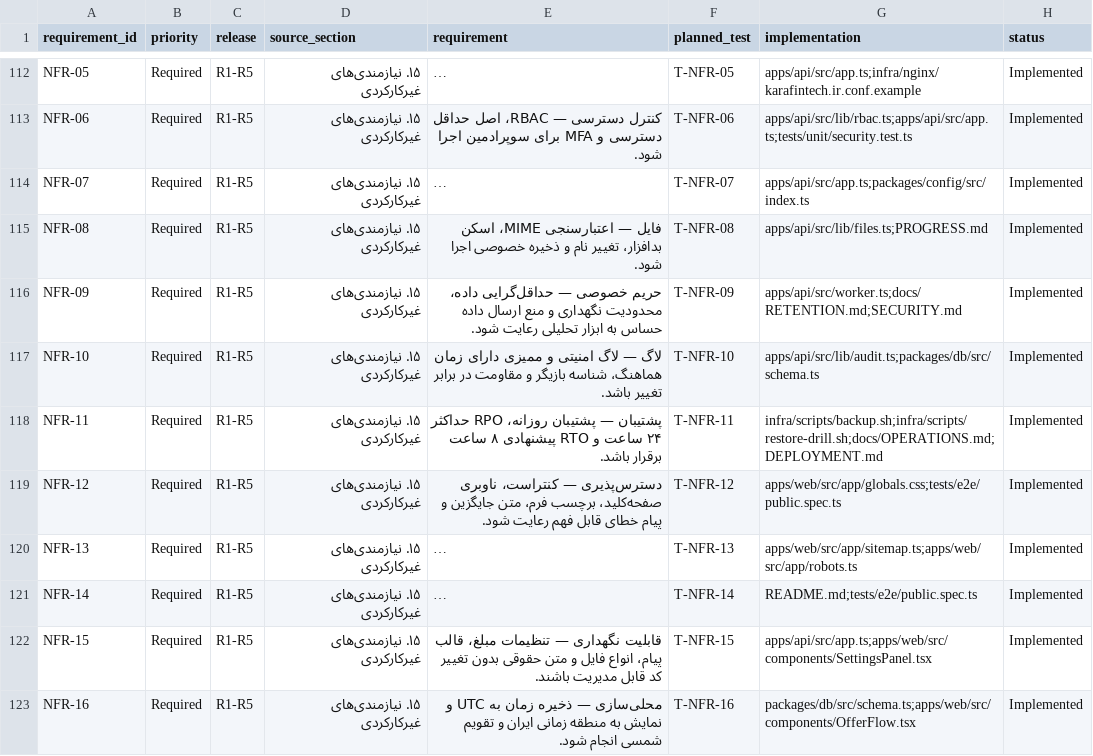
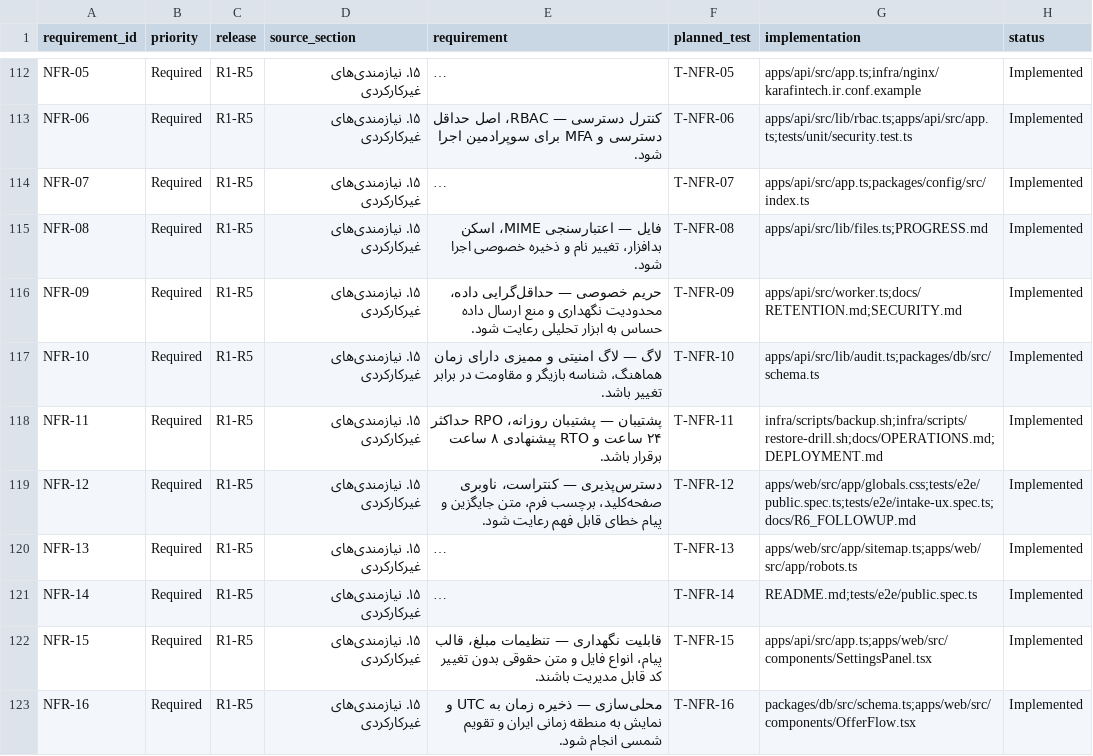
Before and after one commit to Ali-Barzegari-d/novin_website, a CSV file: docs/TRACEABILITY.csv, drawn as a sheet; only a part is shown, gaps mark what is left out; long unchanged cells end in …; the diff covers the shown part only; the diff names each change by its address in the sheet, - before the commit and + after, or states it on an @@ line.

Commit message:
feat(r6): improve editorial intake checkpoint
Validate OTP, retry-safe onboarding and idempotent request intake with real disposable database coverage; preserve this as a non-production R6 checkpoint.

```diff
--- a/docs/TRACEABILITY.csv
+++ b/docs/TRACEABILITY.csv
-G119 (implementation): apps/web/src/app/globals.css;tests/e2e/public.spec.ts
+G119 (implementation): apps/web/src/app/globals.css;tests/e2e/public.spec.ts;tests/e2e/intake-ux.spec.ts;docs/R6_FOLLOWUP.md
```
Also changed, not shown: 20 edited cells elsewhere in this file, 25 other files.
